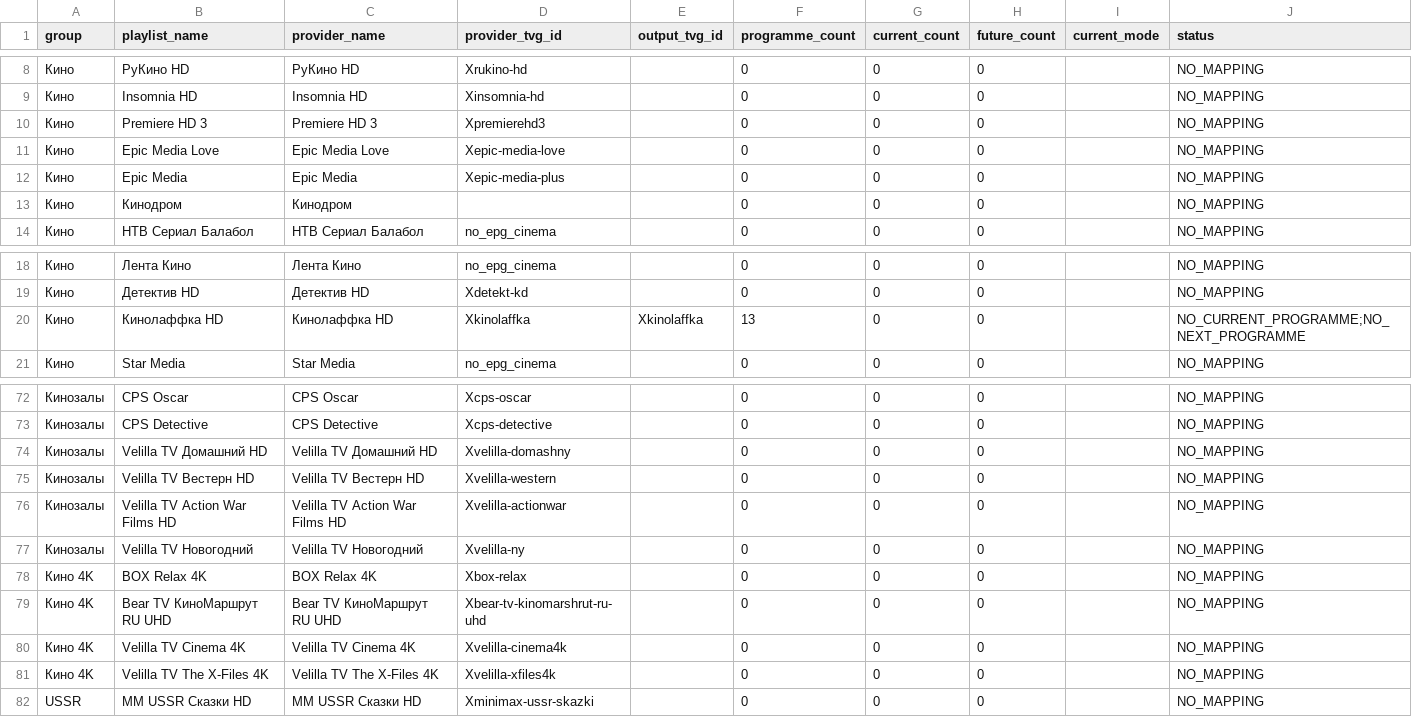
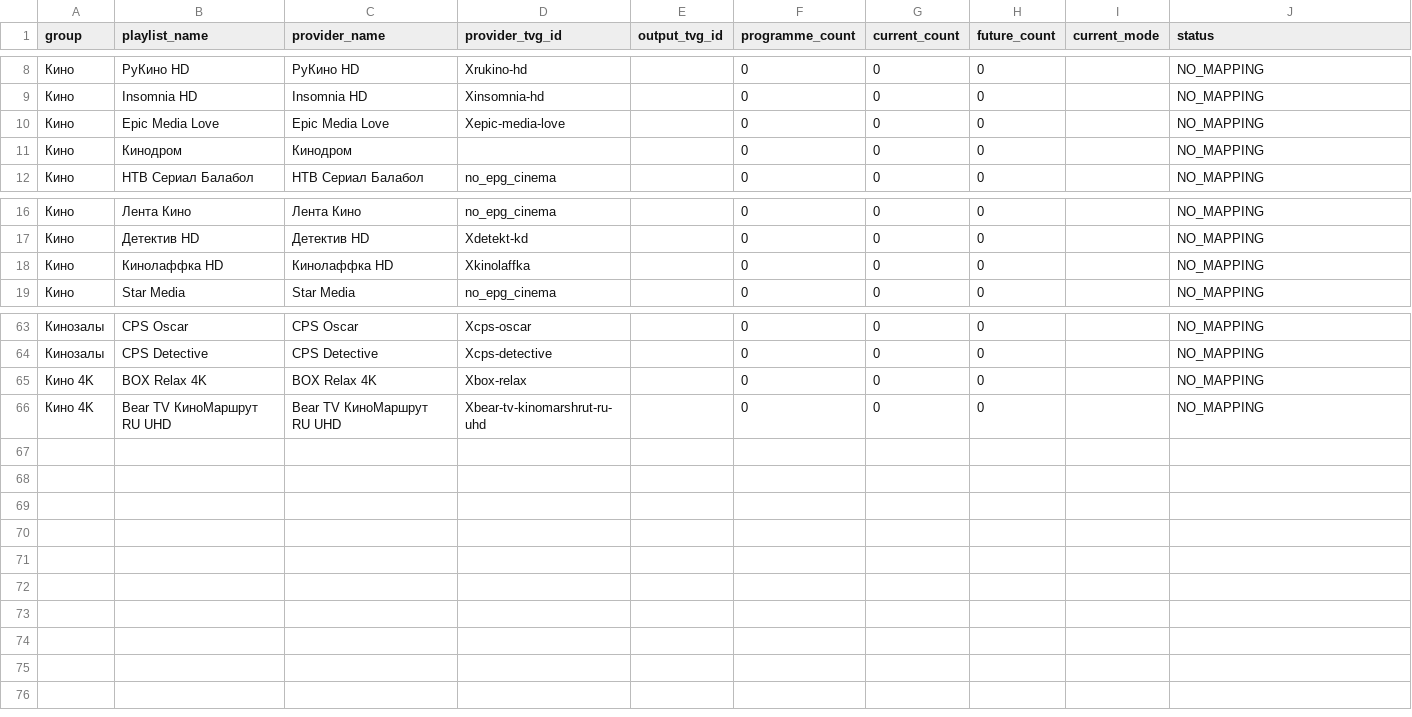
Before and after one commit to peter96son/iptv-epg-builder, a CSV file: output/movie-epg-gaps.csv, drawn as a sheet; only a part is shown, gaps mark what is left out; removed rows and columns are numbered as before the commit, all else as after; the diff covers the shown part only; the diff names each change by its address in the sheet, - before the commit and + after, or states it on an @@ line.

```diff
--- a/output/movie-epg-gaps.csv
+++ b/output/movie-epg-gaps.csv
-row 10: Кино | Premiere HD 3 | Premiere HD 3 | Xpremierehd3 |  | 0 | 0 | 0 |  | NO_MAPPING
-row 12: Кино | Epic Media | Epic Media | Xepic-media-plus |  | 0 | 0 | 0 |  | NO_MAPPING
-E18 (output_tvg_id): Xkinolaffka
+E18 (output_tvg_id): (empty)
-F18 (programme_count): 13
+F18 (programme_count): 0
-J18 (status): NO_CURRENT_PROGRAMME;NO_NEXT_PROGRAMME
+J18 (status): NO_MAPPING
-row 74: Кинозалы | Velilla TV Домашний HD | Velilla TV Домашний HD | Xvelilla-domashny |  | 0 | 0 | 0 |  | NO_MAPPING
-row 75: Кинозалы | Velilla TV Вестерн HD | Velilla TV Вестерн HD | Xvelilla-western |  | 0 | 0 | 0 |  | NO_MAPPING
-row 76: Кинозалы | Velilla TV Action War Films HD | Velilla TV Action War Films HD | Xvelilla-actionwar |  | 0 | 0 | 0 |  | NO_MAPPING
-row 77: Кинозалы | Velilla TV Новогодний | Velilla TV Новогодний | Xvelilla-ny |  | 0 | 0 | 0 |  | NO_MAPPING
-row 80: Кино 4K | Velilla TV Cinema 4K | Velilla TV Cinema 4K | Xvelilla-cinema4k |  | 0 | 0 | 0 |  | NO_MAPPING
-row 81: Кино 4K | Velilla TV The X-Files 4K | Velilla TV The X-Files 4K | Xvelilla-xfiles4k |  | 0 | 0 | 0 |  | NO_MAPPING
-row 82: USSR | MM USSR Сказки HD | MM USSR Сказки HD | Xminimax-ussr-skazki |  | 0 | 0 | 0 |  | NO_MAPPING
```
Also changed, not shown: 3 added rows, 10 removed rows and 1 edited cell elsewhere in this file, output/movie-epg-audit.csv, 6 other files.
